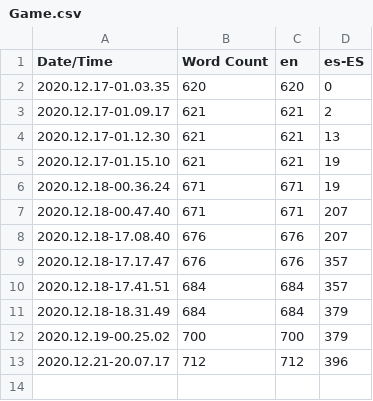
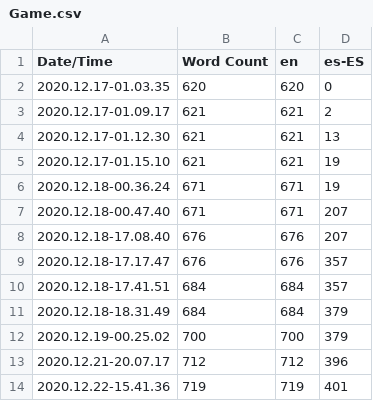
Before and after one commit to juanpyguzman/Hitori_Kakurenbo_TFM, a CSV file: Content/Localization/Game/Game.csv, drawn as a sheet; the diff names each change by its address in the sheet, - before the commit and + after, or states it on an @@ line.

```diff
--- a/Content/Localization/Game/Game.csv
+++ b/Content/Localization/Game/Game.csv
+row 14: 2020.12.22-15.41.36 | 719 | 719 | 401
```
Also changed, not shown: 8 other files.
